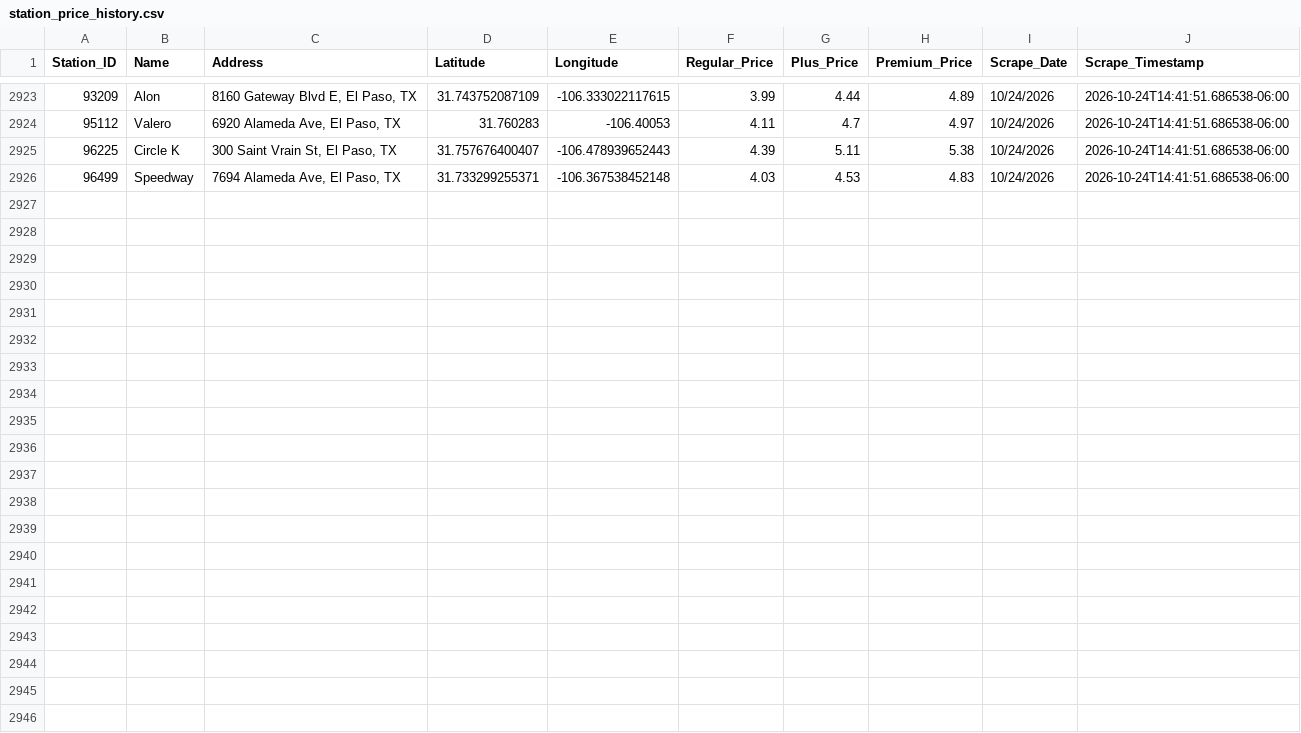
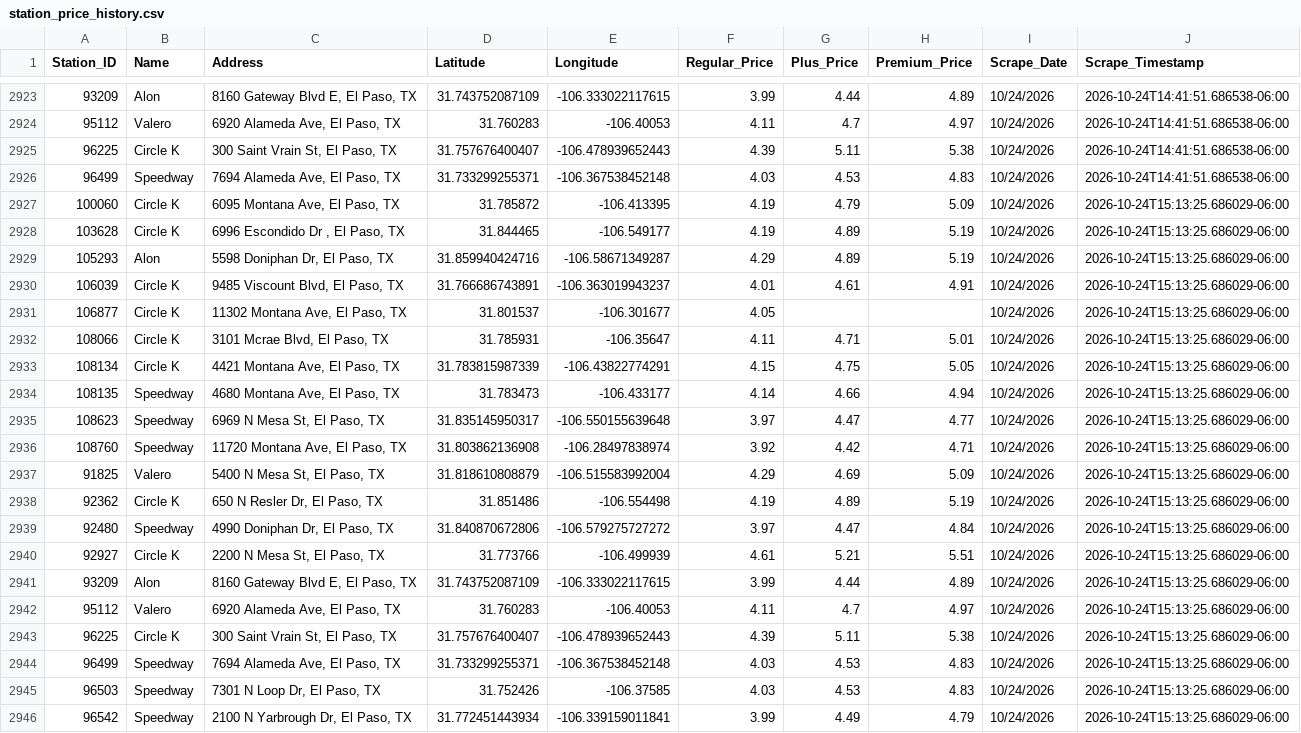
Before and after one commit to hoffmanap/epgas, a CSV file: station_price_history.csv, drawn as a sheet; only a part is shown, gaps mark what is left out; the diff names each change by its address in the sheet, - before the commit and + after, or states it on an @@ line.

```diff
--- a/station_price_history.csv
+++ b/station_price_history.csv
+row 2927: 100060 | Circle K | 6095 Montana Ave, El Paso, TX | 31.785872 | -106.413395 | 4.19 | 4.79 | 5.09 | 10/24/2026 | 2026-10-24T15:13:25.686029-06:00
+row 2928: 103628 | Circle K | 6996 Escondido Dr , El Paso, TX | 31.844465 | -106.549177 | 4.19 | 4.89 | 5.19 | 10/24/2026 | 2026-10-24T15:13:25.686029-06:00
+row 2929: 105293 | Alon | 5598 Doniphan Dr, El Paso, TX | 31.859940424716 | -106.58671349287 | 4.29 | 4.89 | 5.19 | 10/24/2026 | 2026-10-24T15:13:25.686029-06:00
+row 2930: 106039 | Circle K | 9485 Viscount Blvd, El Paso, TX | 31.766686743891 | -106.363019943237 | 4.01 | 4.61 | 4.91 | 10/24/2026 | 2026-10-24T15:13:25.686029-06:00
+row 2931: 106877 | Circle K | 11302 Montana Ave, El Paso, TX | 31.801537 | -106.301677 | 4.05 |  |  | 10/24/2026 | 2026-10-24T15:13:25.686029-06:00
+row 2932: 108066 | Circle K | 3101 Mcrae Blvd, El Paso, TX | 31.785931 | -106.35647 | 4.11 | 4.71 | 5.01 | 10/24/2026 | 2026-10-24T15:13:25.686029-06:00
+row 2933: 108134 | Circle K | 4421 Montana Ave, El Paso, TX | 31.783815987339 | -106.43822774291 | 4.15 | 4.75 | 5.05 | 10/24/2026 | 2026-10-24T15:13:25.686029-06:00
+row 2934: 108135 | Speedway | 4680 Montana Ave, El Paso, TX | 31.783473 | -106.433177 | 4.14 | 4.66 | 4.94 | 10/24/2026 | 2026-10-24T15:13:25.686029-06:00
+row 2935: 108623 | Speedway | 6969 N Mesa St, El Paso, TX | 31.835145950317 | -106.550155639648 | 3.97 | 4.47 | 4.77 | 10/24/2026 | 2026-10-24T15:13:25.686029-06:00
+row 2936: 108760 | Speedway | 11720 Montana Ave, El Paso, TX | 31.803862136908 | -106.28497838974 | 3.92 | 4.42 | 4.71 | 10/24/2026 | 2026-10-24T15:13:25.686029-06:00
+row 2937: 91825 | Valero | 5400 N Mesa St, El Paso, TX | 31.818610808879 | -106.515583992004 | 4.29 | 4.69 | 5.09 | 10/24/2026 | 2026-10-24T15:13:25.686029-06:00
+row 2938: 92362 | Circle K | 650 N Resler Dr, El Paso, TX | 31.851486 | -106.554498 | 4.19 | 4.89 | 5.19 | 10/24/2026 | 2026-10-24T15:13:25.686029-06:00
+row 2939: 92480 | Speedway | 4990 Doniphan Dr, El Paso, TX | 31.840870672806 | -106.579275727272 | 3.97 | 4.47 | 4.84 | 10/24/2026 | 2026-10-24T15:13:25.686029-06:00
+row 2940: 92927 | Circle K | 2200 N Mesa St, El Paso, TX | 31.773766 | -106.499939 | 4.61 | 5.21 | 5.51 | 10/24/2026 | 2026-10-24T15:13:25.686029-06:00
+row 2941: 93209 | Alon | 8160 Gateway Blvd E, El Paso, TX | 31.743752087109 | -106.333022117615 | 3.99 | 4.44 | 4.89 | 10/24/2026 | 2026-10-24T15:13:25.686029-06:00
+row 2942: 95112 | Valero | 6920 Alameda Ave, El Paso, TX | 31.760283 | -106.40053 | 4.11 | 4.7 | 4.97 | 10/24/2026 | 2026-10-24T15:13:25.686029-06:00
+row 2943: 96225 | Circle K | 300 Saint Vrain St, El Paso, TX | 31.757676400407 | -106.478939652443 | 4.39 | 5.11 | 5.38 | 10/24/2026 | 2026-10-24T15:13:25.686029-06:00
+row 2944: 96499 | Speedway | 7694 Alameda Ave, El Paso, TX | 31.733299255371 | -106.367538452148 | 4.03 | 4.53 | 4.83 | 10/24/2026 | 2026-10-24T15:13:25.686029-06:00
+row 2945: 96503 | Speedway | 7301 N Loop Dr, El Paso, TX | 31.752426 | -106.37585 | 4.03 | 4.53 | 4.83 | 10/24/2026 | 2026-10-24T15:13:25.686029-06:00
+row 2946: 96542 | Speedway | 2100 N Yarbrough Dr, El Paso, TX | 31.772451443934 | -106.339159011841 | 3.99 | 4.49 | 4.79 | 10/24/2026 | 2026-10-24T15:13:25.686029-06:00
```
Also changed, not shown: el_paso_gas_prices.csv.
